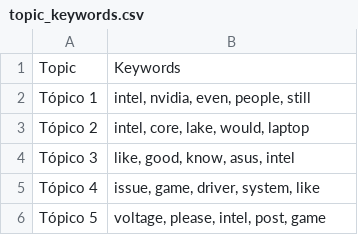
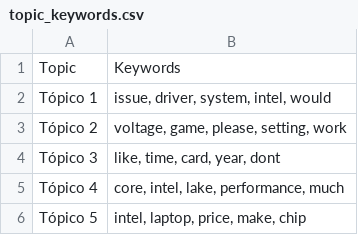
Before and after one commit to Ricardouchub/Proyecto-mlops-automl-reddit, a CSV file: data/topic_keywords.csv, drawn as a sheet.

```diff
--- a/data/topic_keywords.csv
+++ b/data/topic_keywords.csv
@@ -1,6 +1,6 @@
 Topic,Keywords
-Tópico 1,"intel, nvidia, even, people, still"
-Tópico 2,"intel, core, lake, would, laptop"
-Tópico 3,"like, good, know, asus, intel"
-Tópico 4,"issue, game, driver, system, like"
-Tópico 5,"voltage, please, intel, post, game"
+Tópico 1,"issue, driver, system, intel, would"
+Tópico 2,"voltage, game, please, setting, work"
+Tópico 3,"like, time, card, year, dont"
+Tópico 4,"core, intel, lake, performance, much"
+Tópico 5,"intel, laptop, price, make, chip"
```
Also changed, not shown: 3 other files.
